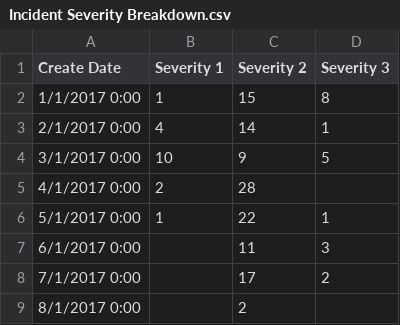
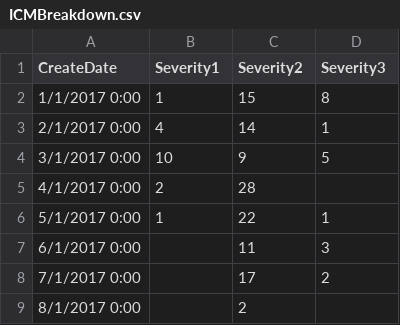
Before and after one commit to miroslavlison/Misc, a CSV file: data/ICMBreakdown.csv (was Incident Severity Breakdown.csv), drawn as a sheet.

Commit message:
Adding ICM Data

```diff
--- a/Incident Severity Breakdown.csv
+++ b/data/ICMBreakdown.csv
@@ -1,2 +1,2 @@
-Create Date,Severity 1,Severity 2,Severity 3
+CreateDate,Severity1,Severity2,Severity3
 1/1/2017 0:00,1,15,8
```
Also changed, not shown: 1 other file.
